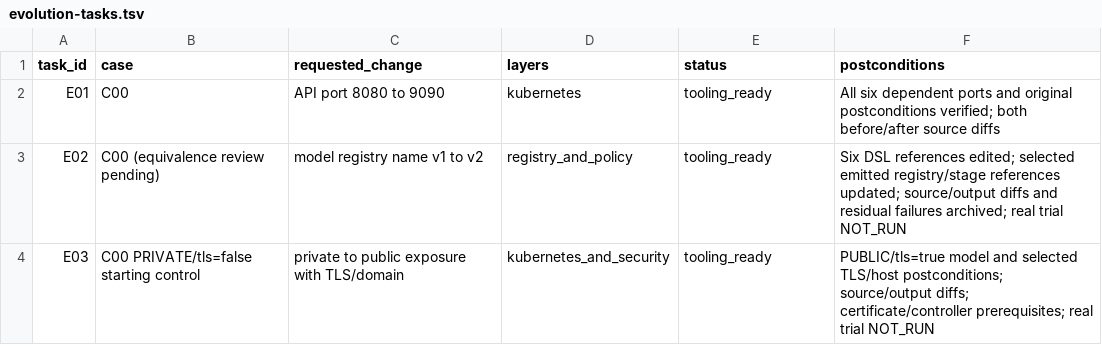
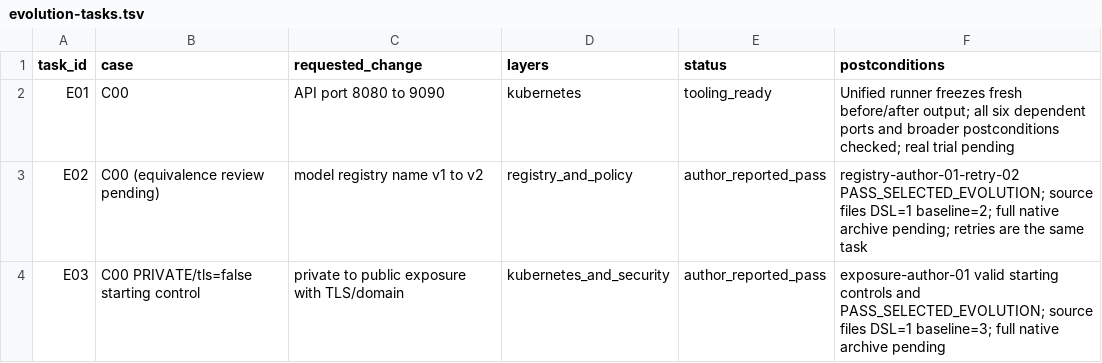
Before and after one commit to BaderEddineBenhirt/mlops-dsl, a TSV file: evaluation/journal/evolution-tasks.tsv, drawn as a sheet.

Commit message:
feat(evaluation): measure port evolution with fresh broader snapshots

```diff
--- a/evaluation/journal/evolution-tasks.tsv
+++ b/evaluation/journal/evolution-tasks.tsv
@@ -1,4 +1,4 @@
 task_id	case	requested_change	layers	status	postconditions
-E01	C00	API port 8080 to 9090	kubernetes	tooling_ready	All six dependent ports and original postconditions verified; both before/after source diffs
-E02	C00 (equivalence review pending)	model registry name v1 to v2	registry_and_policy	tooling_ready	Six DSL references edited; selected emitted registry/stage references updated; source/output diffs and residual failures archived; real trial NOT_RUN
-E03	C00 PRIVATE/tls=false starting control	private to public exposure with TLS/domain	kubernetes_and_security	tooling_ready	PUBLIC/tls=true model and selected TLS/host postconditions; source/output diffs; certificate/controller prerequisites; real trial NOT_RUN
+E01	C00	API port 8080 to 9090	kubernetes	tooling_ready	Unified runner freezes fresh before/after output; all six dependent ports and broader postconditions checked; real trial pending
+E02	C00 (equivalence review pending)	model registry name v1 to v2	registry_and_policy	author_reported_pass	registry-author-01-retry-02 PASS_SELECTED_EVOLUTION; source files DSL=1 baseline=2; full native archive pending; retries are the same task
+E03	C00 PRIVATE/tls=false starting control	private to public exposure with TLS/domain	kubernetes_and_security	author_reported_pass	exposure-author-01 valid starting controls and PASS_SELECTED_EVOLUTION; source files DSL=1 baseline=3; full native archive pending
```
Also changed, not shown: 8 other files.
